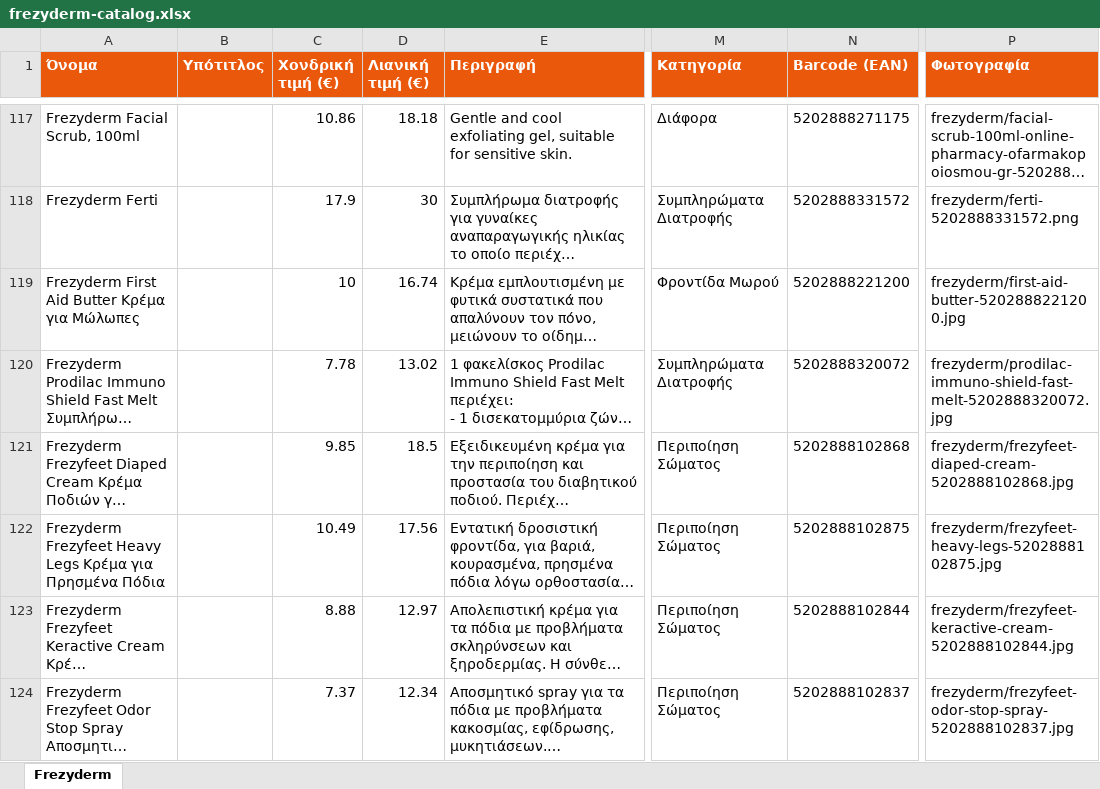
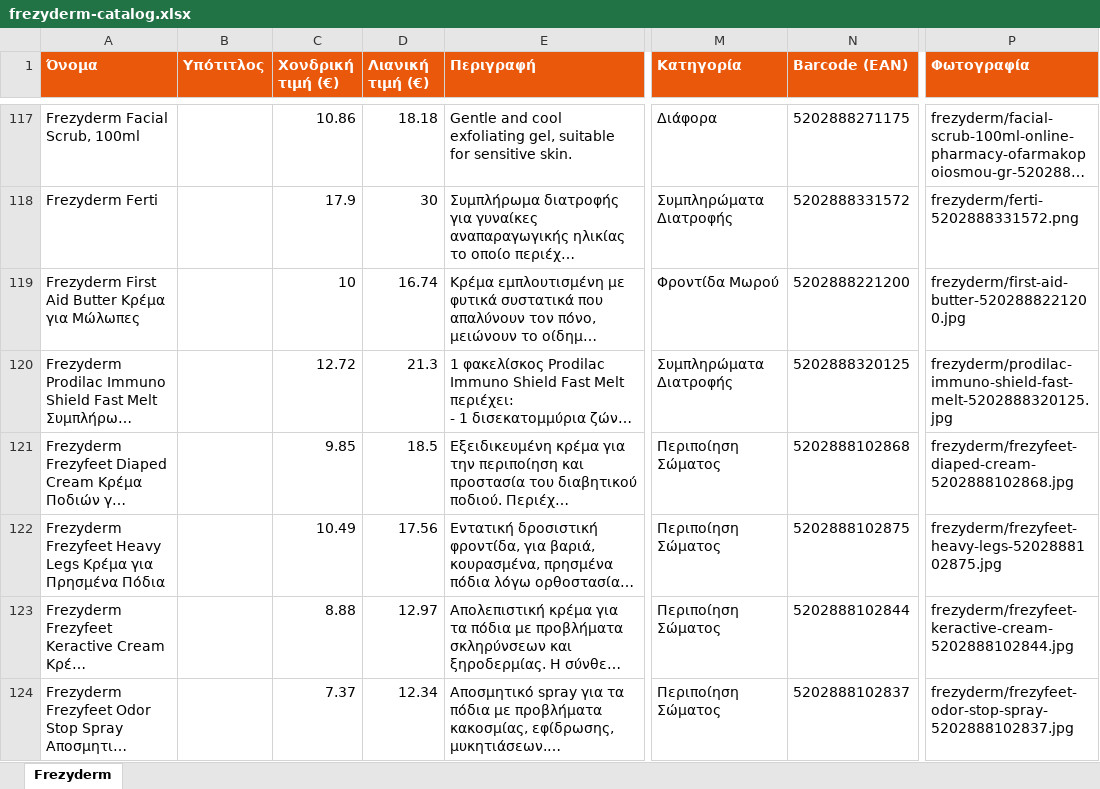
Before and after one commit to tasosnikitakis/sunscreens-, an Excel workbook: frezyderm-catalog.xlsx, sheet Frezyderm, drawn as a sheet; only a part is shown, gaps mark what is left out; long unchanged cells end in …; values as stored, in another font and other column widths than the file's, no borders; the diff covers the shown part only; the diff names each change by its address in the sheet, - before the commit and + after, or states it on an @@ line.

```diff
--- a/frezyderm-catalog.xlsx (sheet Frezyderm)
+++ b/frezyderm-catalog.xlsx (sheet Frezyderm)
-C120 (Χονδρική τιμή (€)): 7.78
+C120 (Χονδρική τιμή (€)): 12.72
-D120 (Λιανική τιμή (€)): 13.02
+D120 (Λιανική τιμή (€)): 21.3
-N120 (Barcode (EAN)): 5202888320072
+N120 (Barcode (EAN)): 5202888320125
-P120 (Φωτογραφία): frezyderm/prodilac-immuno-shield-fast-melt-5202888320072.jpg
+P120 (Φωτογραφία): frezyderm/prodilac-immuno-shield-fast-melt-5202888320125.jpg
```
Also changed, not shown: 1 removed row elsewhere in this sheet, 11 other files.
